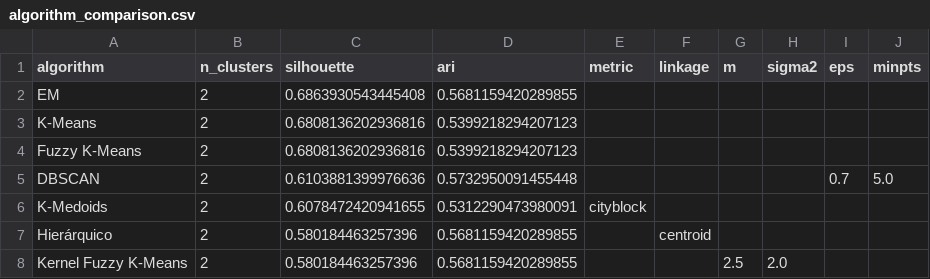
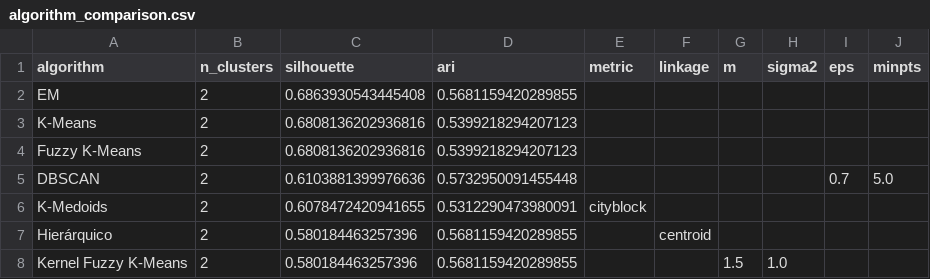
Before and after one commit to AndreFGard/aprendizado-nao-supervisionadoionado, a CSV file: report/tables/algorithm_comparison.csv, drawn as a sheet.

```diff
--- a/report/tables/algorithm_comparison.csv
+++ b/report/tables/algorithm_comparison.csv
@@ -7,2 +7,2 @@ K-Medoids,2,0.6078472420941655,0.5312290473980091,cityblock,,,,,
 Hierárquico,2,0.580184463257396,0.5681159420289855,,centroid,,,,
-Kernel Fuzzy K-Means,2,0.580184463257396,0.5681159420289855,,,2.5,2.0,,
+Kernel Fuzzy K-Means,2,0.580184463257396,0.5681159420289855,,,1.5,1.0,,
```
Also changed, not shown: report/tables/kernel_fuzzy_kmeans_best_by_k.csv, 12 other files.
